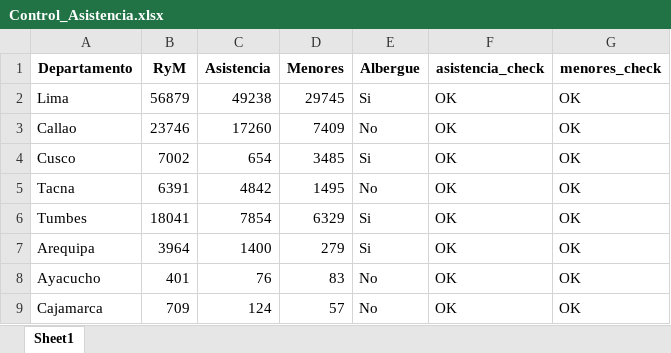
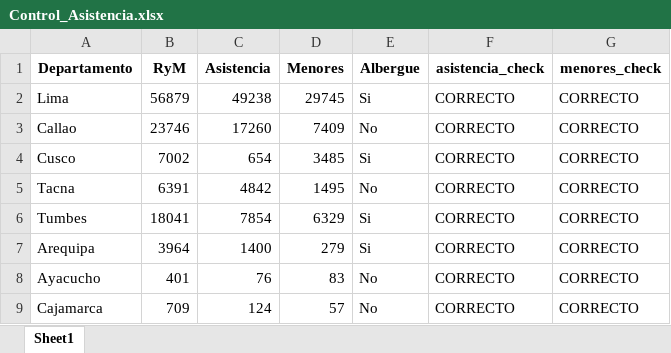
Before and after one commit to SociosGTRM/CodificacionColaborativa, an Excel workbook: Procesados/Control_Asistencia.xlsx, sheet Sheet1, drawn as a sheet; values as stored, in another font and other column widths than the file's, no borders; the diff names each change by its address in the sheet, - before the commit and + after, or states it on an @@ line.

Commit message:
Anadir datos menores

```diff
--- a/Procesados/Control_Asistencia.xlsx (sheet Sheet1)
+++ b/Procesados/Control_Asistencia.xlsx (sheet Sheet1)
-F2:F9 (asistencia_check): OK
+F2:F9 (asistencia_check): CORRECTO
-G2:G9 (menores_check): OK
+G2:G9 (menores_check): CORRECTO
```
Also changed, not shown: Resultados/Datos/Asistencia.xlsx, 1 other file.
